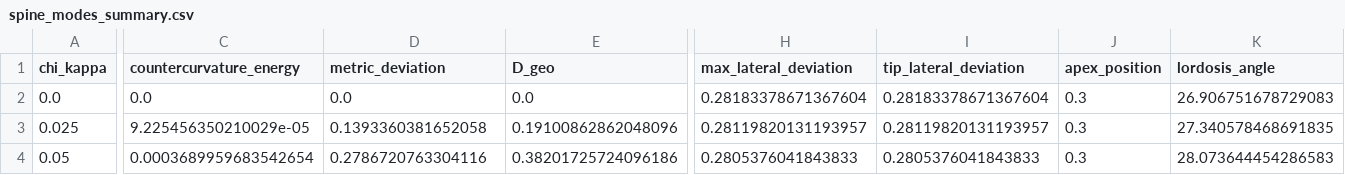
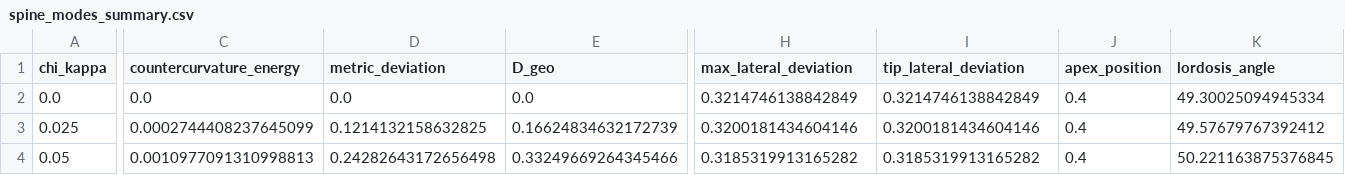
Before and after one commit to sayujks0071/life, a CSV file: outputs/experiments/spine_modes/spine_modes_summary.csv, drawn as a sheet; only a part is shown, gaps mark what is left out; the diff covers the shown part only; the diff names each change by its address in the sheet, - before the commit and + after, or states it on an @@ line.

```diff
--- a/outputs/experiments/spine_modes/spine_modes_summary.csv
+++ b/outputs/experiments/spine_modes/spine_modes_summary.csv
-H2 (max_lateral_deviation): 0.28183378671367604
+H2 (max_lateral_deviation): 0.3214746138842849
-I2 (tip_lateral_deviation): 0.28183378671367604
+I2 (tip_lateral_deviation): 0.3214746138842849
-J2:J4 (apex_position): 0.3
+J2:J4 (apex_position): 0.4
-K2 (lordosis_angle): 26.906751678729083
+K2 (lordosis_angle): 49.30025094945334
-C3 (countercurvature_energy): 9.225456350210029e-05
+C3 (countercurvature_energy): 0.0002744408237645099
-D3 (metric_deviation): 0.1393360381652058
+D3 (metric_deviation): 0.1214132158632825
-E3 (D_geo): 0.19100862862048096
+E3 (D_geo): 0.16624834632172739
-H3 (max_lateral_deviation): 0.28119820131193957
+H3 (max_lateral_deviation): 0.3200181434604146
-I3 (tip_lateral_deviation): 0.28119820131193957
+I3 (tip_lateral_deviation): 0.3200181434604146
-K3 (lordosis_angle): 27.340578468691835
+K3 (lordosis_angle): 49.57679767392412
-C4 (countercurvature_energy): 0.0003689959683542654
+C4 (countercurvature_energy): 0.0010977091310998813
-D4 (metric_deviation): 0.2786720763304116
+D4 (metric_deviation): 0.24282643172656498
-E4 (D_geo): 0.38201725724096186
+E4 (D_geo): 0.33249669264345466
-H4 (max_lateral_deviation): 0.2805376041843833
+H4 (max_lateral_deviation): 0.3185319913165282
-I4 (tip_lateral_deviation): 0.2805376041843833
+I4 (tip_lateral_deviation): 0.3185319913165282
-K4 (lordosis_angle): 28.073644454286583
+K4 (lordosis_angle): 50.221163875376845
```
Also changed, not shown: 2 edited cells elsewhere in this file, outputs/experiments/microgravity/microgravity_summary.csv, 7 other files.
